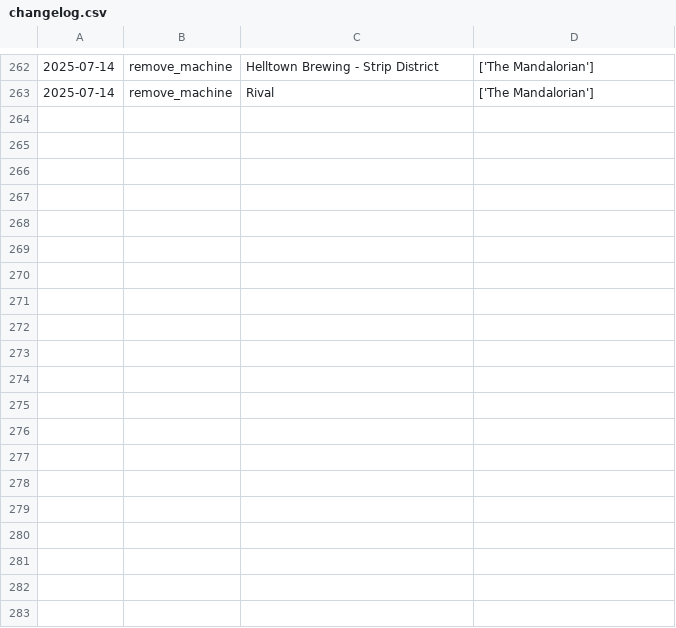
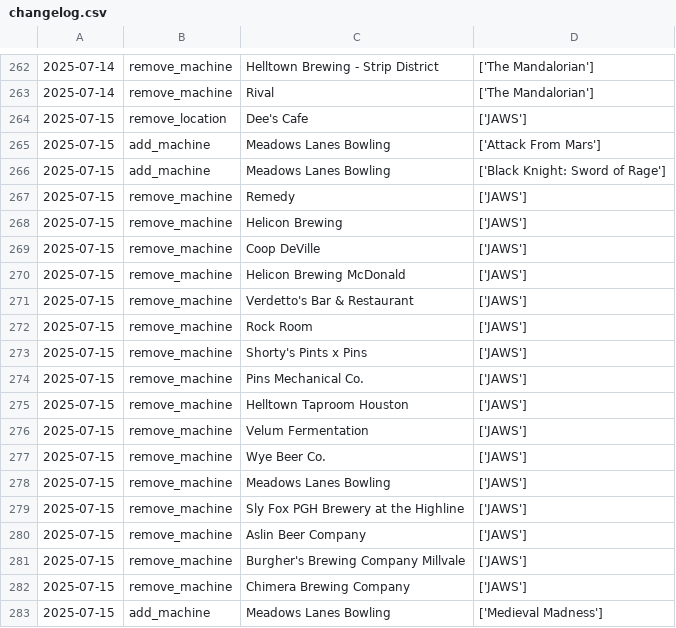
Before and after one commit to jessejcarter/mypinballmap, a CSV file: changelog.csv, drawn as a sheet; only a part is shown, gaps mark what is left out.

```diff
--- a/changelog.csv
+++ b/changelog.csv
@@ -263 +263,21 @@
 2025-07-14,remove_machine,Rival,['The Mandalorian']
+2025-07-15,remove_location,Dee's Cafe,['JAWS']
+2025-07-15,add_machine,Meadows Lanes Bowling,['Attack From Mars']
+2025-07-15,add_machine,Meadows Lanes Bowling,['Black Knight: Sword of Rage']
+2025-07-15,remove_machine,Remedy,['JAWS']
+2025-07-15,remove_machine,Helicon Brewing,['JAWS']
+2025-07-15,remove_machine,Coop DeVille,['JAWS']
+2025-07-15,remove_machine,Helicon Brewing McDonald,['JAWS']
+2025-07-15,remove_machine,Verdetto's Bar & Restaurant,['JAWS']
+2025-07-15,remove_machine,Rock Room,['JAWS']
+2025-07-15,remove_machine,Shorty's Pints x Pins,['JAWS']
+2025-07-15,remove_machine,Pins Mechanical Co.,['JAWS']
+2025-07-15,remove_machine,Helltown Taproom Houston,['JAWS']
+2025-07-15,remove_machine,Velum Fermentation,['JAWS']
+2025-07-15,remove_machine,Wye Beer Co.,['JAWS']
+2025-07-15,remove_machine,Meadows Lanes Bowling,['JAWS']
+2025-07-15,remove_machine,Sly Fox PGH Brewery at the Highline,['JAWS']
+2025-07-15,remove_machine,Aslin Beer Company,['JAWS']
+2025-07-15,remove_machine,Burgher's Brewing Company Millvale,['JAWS']
+2025-07-15,remove_machine,Chimera Brewing Company,['JAWS']
+2025-07-15,add_machine,Meadows Lanes Bowling,['Medieval Madness']
```
Also changed, not shown: 2 other files.
